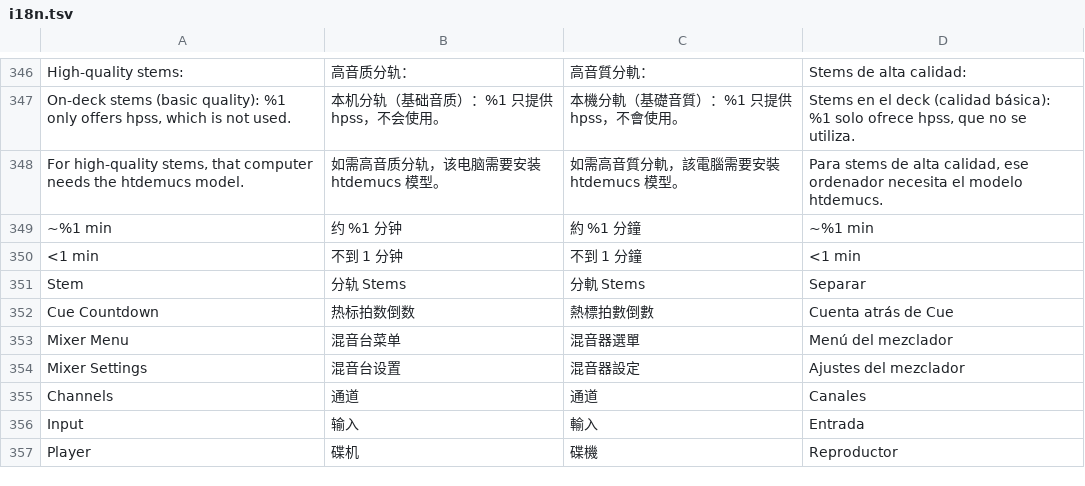
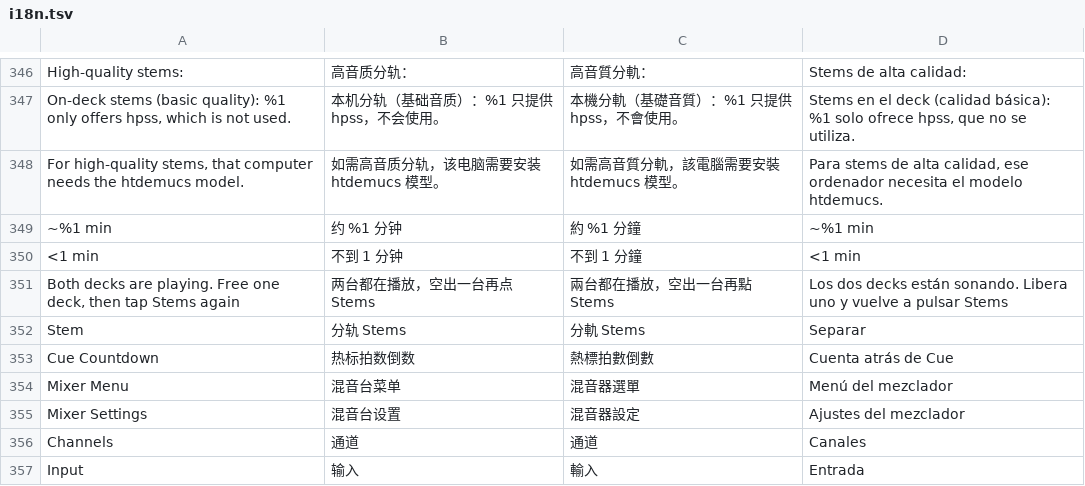
Before and after one commit to Cd1s/EngineX-OS, a TSV file: tools/ui-mod/i18n.tsv, drawn as a sheet; only a part is shown, gaps mark what is left out; the shorter side is filled out with more unchanged rows; the diff names each change by its address in the sheet, - before the commit and + after, or states it on an @@ line.

Commit message:
feat(stems): say so when Stems is tapped while every deck is playing
A streamed row's Stems need a deck that is not playing for the import. With
none, the tap started nothing and showed nothing, which looked broken. The
swipe now says why, in the place where it says "Stems" for a request that
started: "Both decks are playing. Free one deck, then tap Stems again"
(four languages). Playback is still never interrupted.

```diff
--- a/tools/ui-mod/i18n.tsv
+++ b/tools/ui-mod/i18n.tsv
+row 351: Both decks are playing. Free one deck, then tap Stems again | 两台都在播放，空出一台再点 Stems | 兩台都在播放，空出一台再點 Stems | Los dos decks están sonando. Libera uno y vuelve a pulsar Stems
```
Also changed, not shown: 5 other files.
